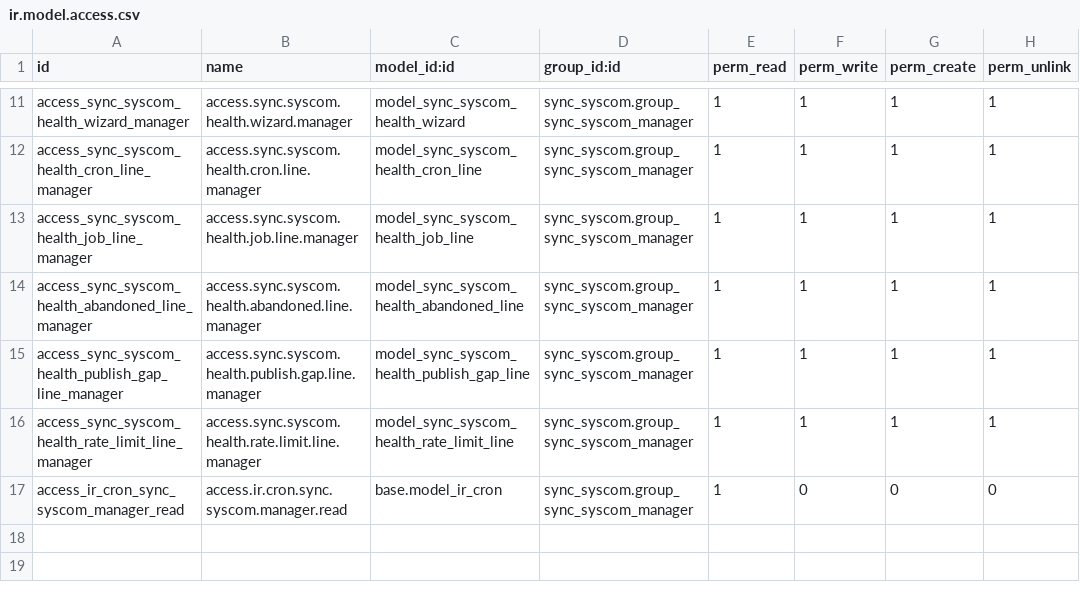
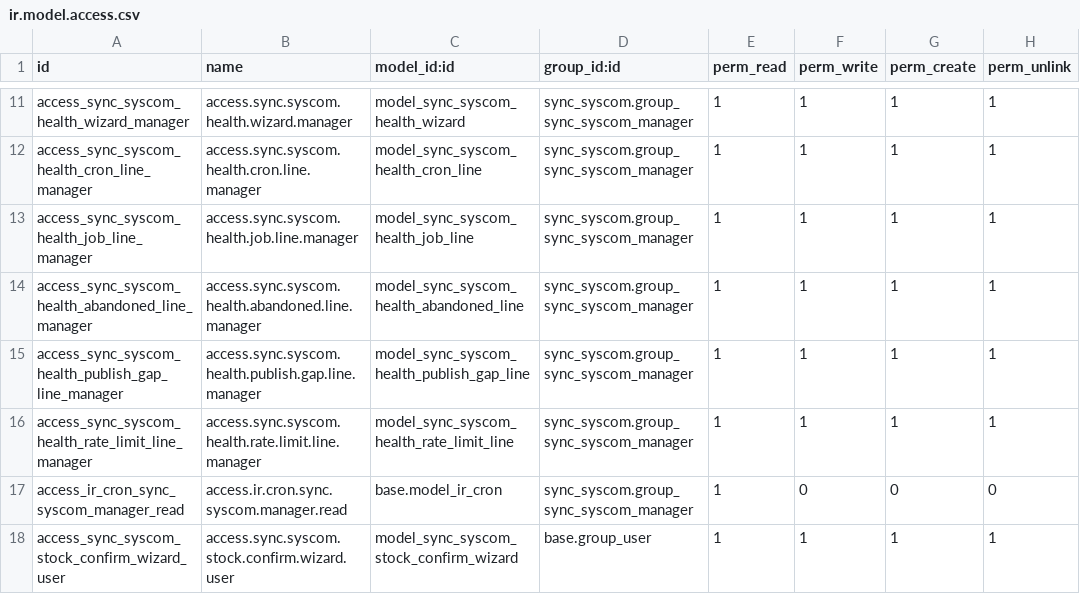
Before and after one commit to JorgeAHF/sync_syscom_odoo, a CSV file: security/ir.model.access.csv, drawn as a sheet; only a part is shown, gaps mark what is left out.

Commit message:
El aviso de stock insuficiente detiene la confirmación con un asistente, no la deja pasar sola
Ajuste sobre el commit anterior (5c9a608), a pedido de Jorge: "que no continue
en automático" no era lo que quería decir con "que avise pero no bloquee".
Lo que pidió es que la decisión de continuar sea explícita -- un botón, no
un aviso que se ve después de que ya se confirmó.

Ahora, si SYSCOM reporta stock insuficiente, action_confirm() NO confirma
todavía: abre sync.syscom.stock.confirm.wizard, un asistente modal con el
detalle (qué producto, disponible, solicitado) y dos botones:

- "Confirmar de todas formas" -> confirma de verdad, y deja constancia en el
  chatter de que fue una decisión manual pese al aviso.
- "Cancelar" -> no pasa nada; la orden se queda como cotización, igual que
  antes de apretar "Confirmar".

Lo que sigue igual del commit anterior: la falta de token o un error de red
con SYSCOM sigue bloqueando de plano, sin asistente -- es "no se pudo
validar", no "se validó y falta", y Jorge no pidió tocar ese caso.

Confirmado explícitamente por Jorge: NO se debe sumar el stock propio de
HERGON a esta validación -- ese campo puede quitarse del módulo más
adelante. Esta validación se queda mirando solo syscom_stock_new, a
propósito.

Requiere -u completo: modelo nuevo (TransientModel), vista nueva, permiso
nuevo en ir.model.access.csv. Corrido y verificado en hergoni_dev:
- Stock insuficiente -> abre el asistente, la orden queda en borrador.
- "Cancelar" -> la orden se queda en borrador, sin tocar nada.
- "Confirmar de todas formas" -> la orden pasa a sale, con nota en el
  chatter.
- Stock suficiente -> confirma directo, sin abrir nada -- mismo
  comportamiento de siempre.
- Sin token -> sigue bloqueando de plano, sin abrir el asistente.
Probado con cliente falso, cero llamadas reales, cero commit.

```diff
--- a/security/ir.model.access.csv
+++ b/security/ir.model.access.csv
@@ -17 +17,2 @@ access_sync_syscom_health_rate_limit_line_manager,access.sync.syscom.health.rate
 access_ir_cron_sync_syscom_manager_read,access.ir.cron.sync.syscom.manager.read,base.model_ir_cron,sync_syscom.group_sync_syscom_manager,1,0,0,0
+access_sync_syscom_stock_confirm_wizard_user,access.sync.syscom.stock.confirm.wizard.user,model_sync_syscom_stock_confirm_wizard,base.group_user,1,1,1,1
```
Also changed, not shown: 5 other files.
